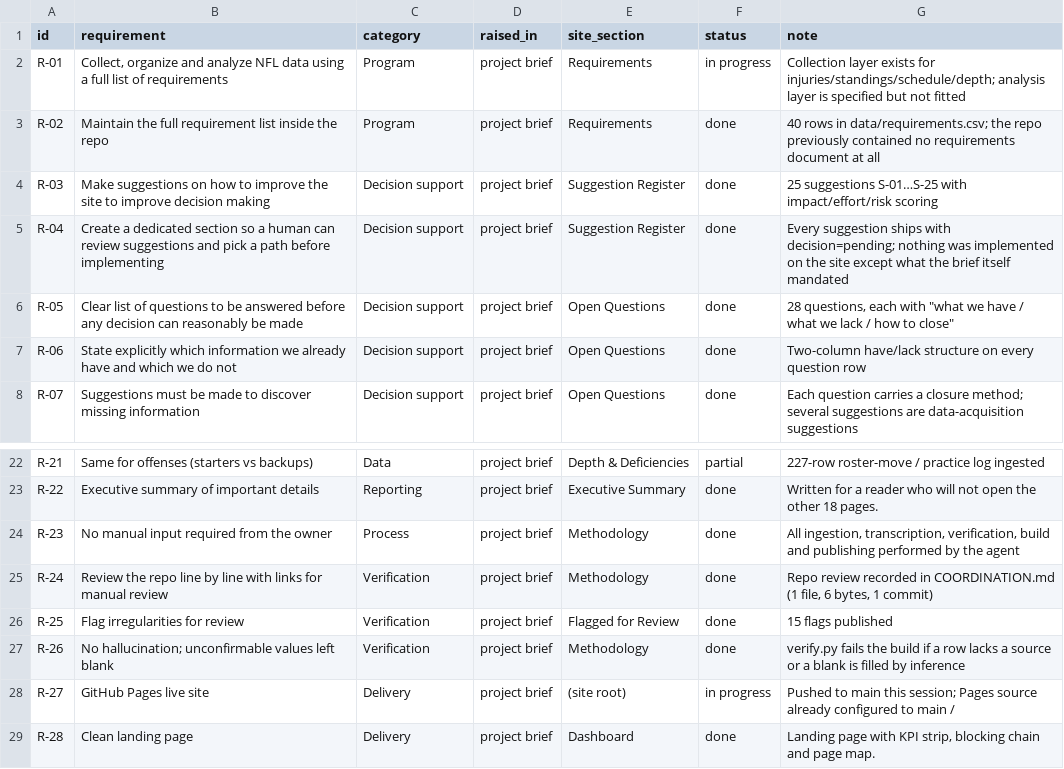
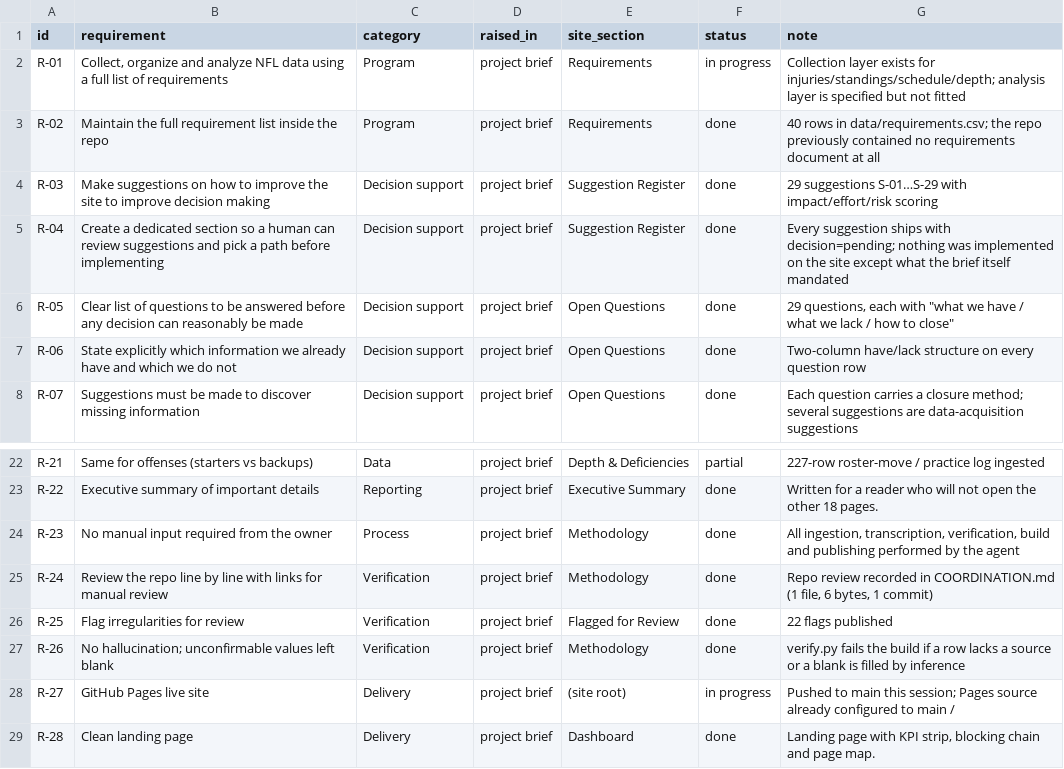
Before and after one commit to kanlerxz87-cyber/NFL2, a CSV file: data/requirements.csv, drawn as a sheet; only a part is shown, gaps mark what is left out.

```diff
--- a/data/requirements.csv
+++ b/data/requirements.csv
@@ -3,5 +3,5 @@ R-01|Collect, organize and analyze NFL data using a full list of requirements|Pr
 R-02|Maintain the full requirement list inside the repo|Program|project brief|Requirements|done|40 rows in data/requirements.csv; the repo previously contained no requirements document at all
-R-03|Make suggestions on how to improve the site to improve decision making|Decision support|project brief|Suggestion Register|done|25 suggestions S-01…S-25 with impact/effort/risk scoring
+R-03|Make suggestions on how to improve the site to improve decision making|Decision support|project brief|Suggestion Register|done|29 suggestions S-01…S-29 with impact/effort/risk scoring
 R-04|Create a dedicated section so a human can review suggestions and pick a path before implementing|Decision support|project brief|Suggestion Register|done|Every suggestion ships with decision=pending; nothing was implemented on the site except what the brief itself mandated
-R-05|Clear list of questions to be answered before any decision can reasonably be made|Decision support|project brief|Open Questions|done|28 questions, each with "what we have / what we lack / how to close"
+R-05|Clear list of questions to be answered before any decision can reasonably be made|Decision support|project brief|Open Questions|done|29 questions, each with "what we have / what we lack / how to close"
 R-06|State explicitly which information we already have and which we do not|Decision support|project brief|Open Questions|done|Two-column have/lack structure on every question row
@@ -25,3 +25,3 @@ R-23|No manual input required from the owner|Process|project brief|Methodology|d
 R-24|Review the repo line by line with links for manual review|Verification|project brief|Methodology|done|Repo review recorded in COORDINATION.md (1 file, 6 bytes, 1 commit)
-R-25|Flag irregularities for review|Verification|project brief|Flagged for Review|done|15 flags published
+R-25|Flag irregularities for review|Verification|project brief|Flagged for Review|done|22 flags published
 R-26|No hallucination; unconfirmable values left blank|Verification|project brief|Methodology|done|verify.py fails the build if a row lacks a source or a blank is filled by inference
```
Also changed, not shown: data/flags.csv, 32 other files.
